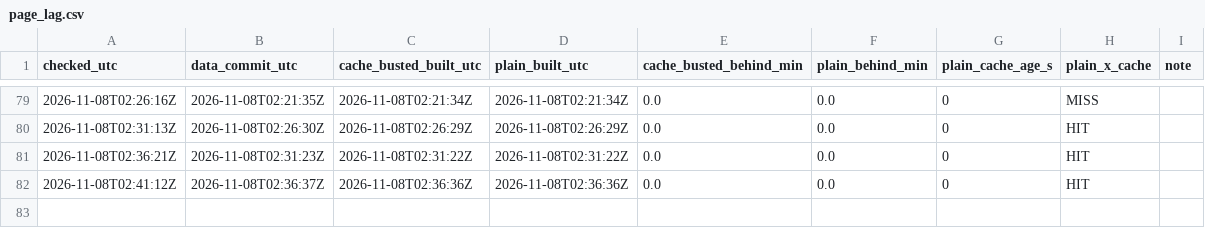
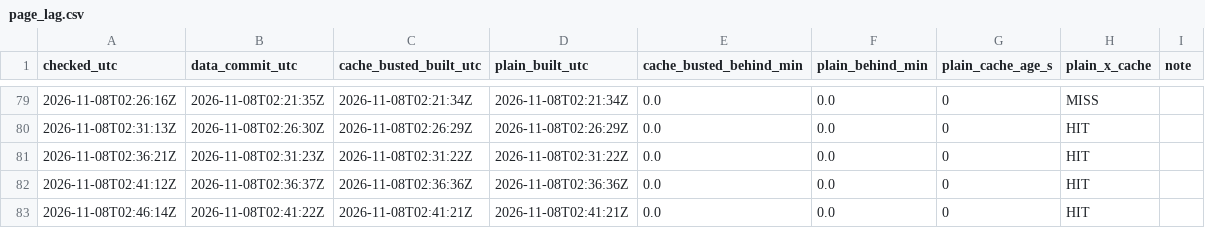
Before and after one commit to derrikidennis/scattered-showers, a CSV file: assets/lag/page_lag.csv, drawn as a sheet; only a part is shown, gaps mark what is left out.

```diff
--- a/assets/lag/page_lag.csv
+++ b/assets/lag/page_lag.csv
@@ -82 +82,2 @@ checked_utc,data_commit_utc,cache_busted_built_utc,plain_built_utc,cache_busted_
 2026-11-08T02:41:12Z,2026-11-08T02:36:37Z,2026-11-08T02:36:36Z,2026-11-08T02:36:36Z,0.0,0.0,0,HIT,
+2026-11-08T02:46:14Z,2026-11-08T02:41:22Z,2026-11-08T02:41:21Z,2026-11-08T02:41:21Z,0.0,0.0,0,HIT,
```
Also changed, not shown: assets/alerts/alerts_history.csv, 3 other files.
